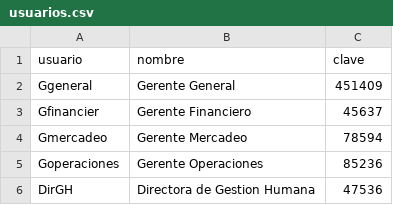
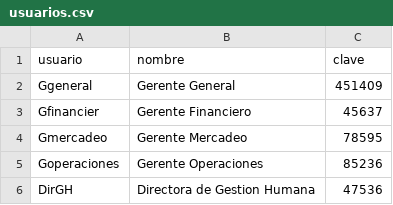
Before and after one commit to julianaMarin12/DashKPI, a CSV file: usuarios.csv, drawn as a sheet.

Commit message:
update usuarios.csv

```diff
--- a/usuarios.csv
+++ b/usuarios.csv
@@ -3,3 +3,3 @@ Ggeneral, Gerente General,451409
 Gfinancier, Gerente Financiero,45637
-Gmercadeo, Gerente Mercadeo,78594
+Gmercadeo, Gerente Mercadeo,78595
 Goperaciones, Gerente Operaciones,85236
```
